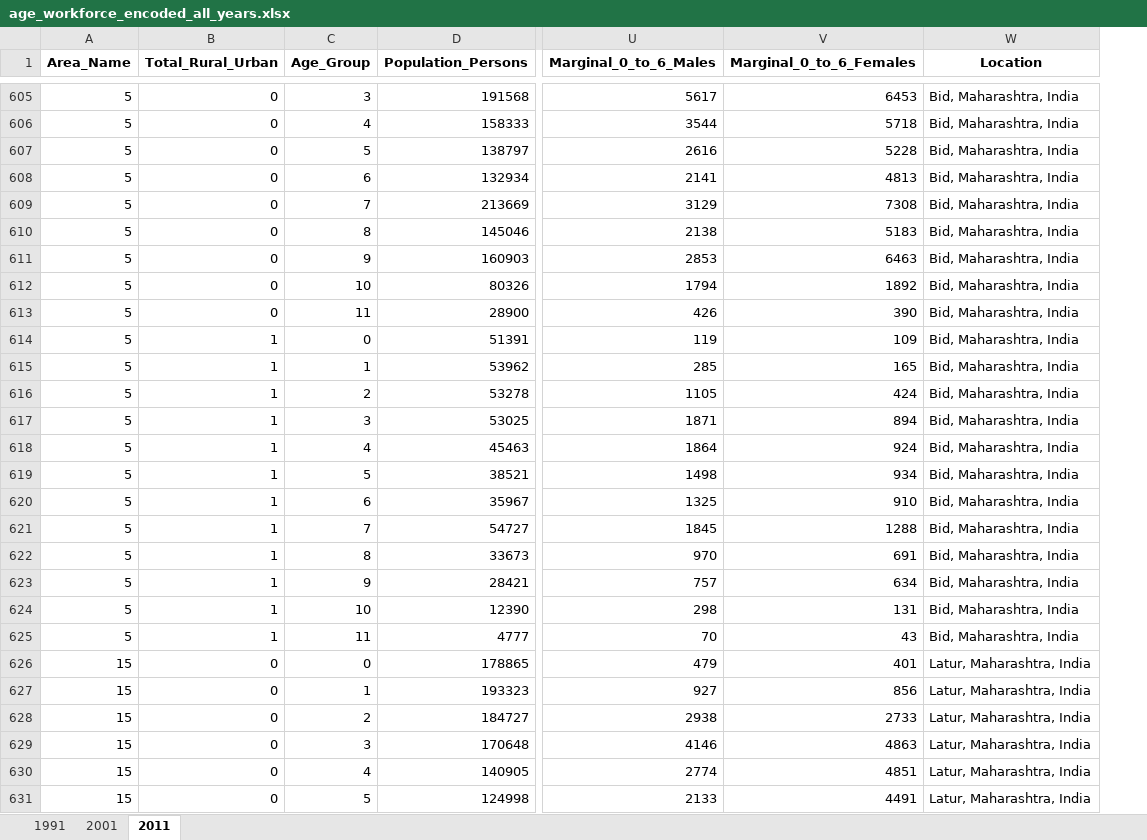
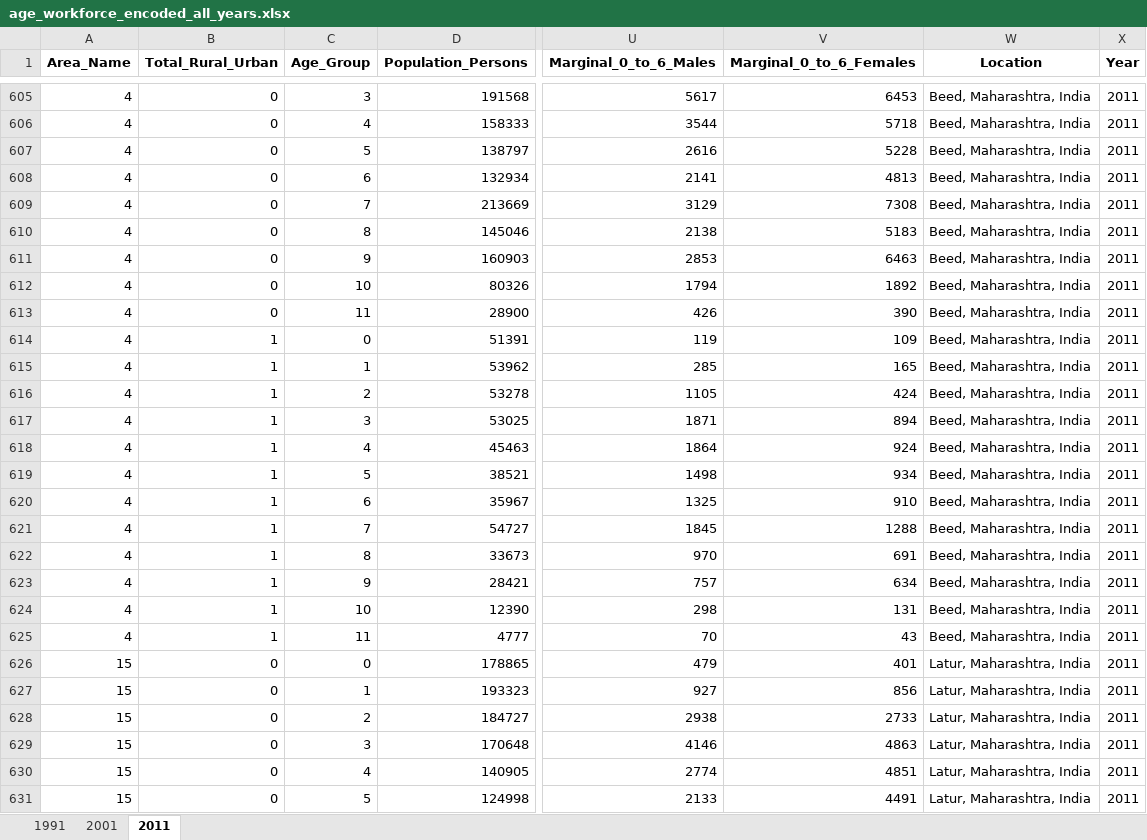
Before and after one commit to MrSaltyFish/census-data-analytics, an Excel workbook: exports/age_workforce_encoded_all_years.xlsx, sheet 2011, drawn as a sheet; only a part is shown, gaps mark what is left out; values as stored, in another font and other column widths than the file's, no borders; the diff covers the shown part only; the diff names each change by its address in the sheet, - before the commit and + after, or states it on an @@ line.

```diff
--- a/exports/age_workforce_encoded_all_years.xlsx (sheet 2011)
+++ b/exports/age_workforce_encoded_all_years.xlsx (sheet 2011)
+column X (Year), rows 605-631: all 2011
-A605:A625 (Area_Name): 5
+A605:A625 (Area_Name): 4
-W605:W625 (Location): Bid, Maharashtra, India
+W605:W625 (Location): Beed, Maharashtra, India
```
Also changed, not shown: 78 edited cells elsewhere in this sheet, sheet 1991, sheet 2001, exports/age_workforce_decoded_all_years.xlsx, 13 other files.
